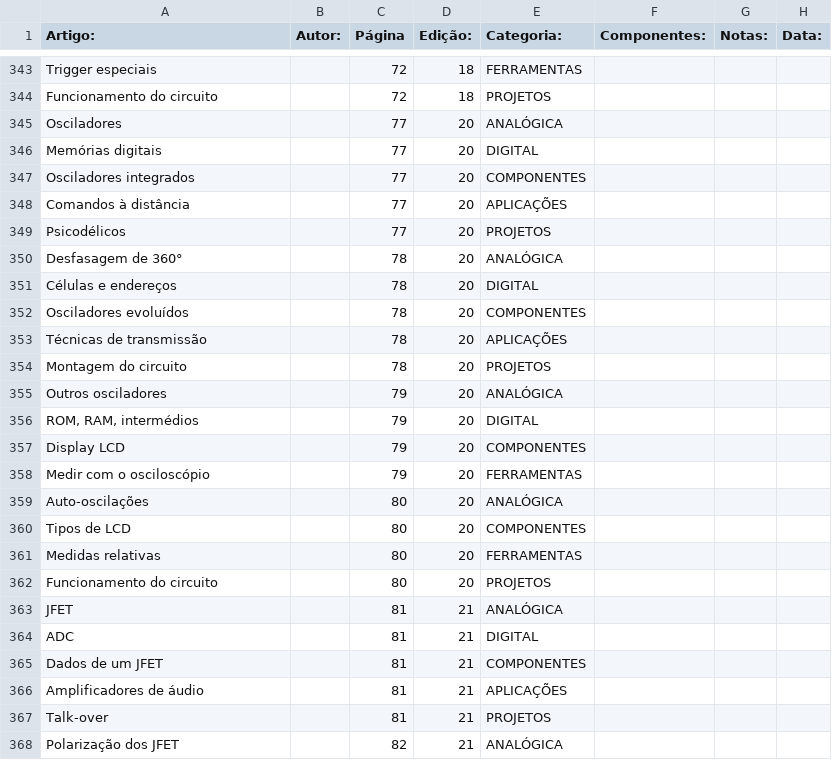
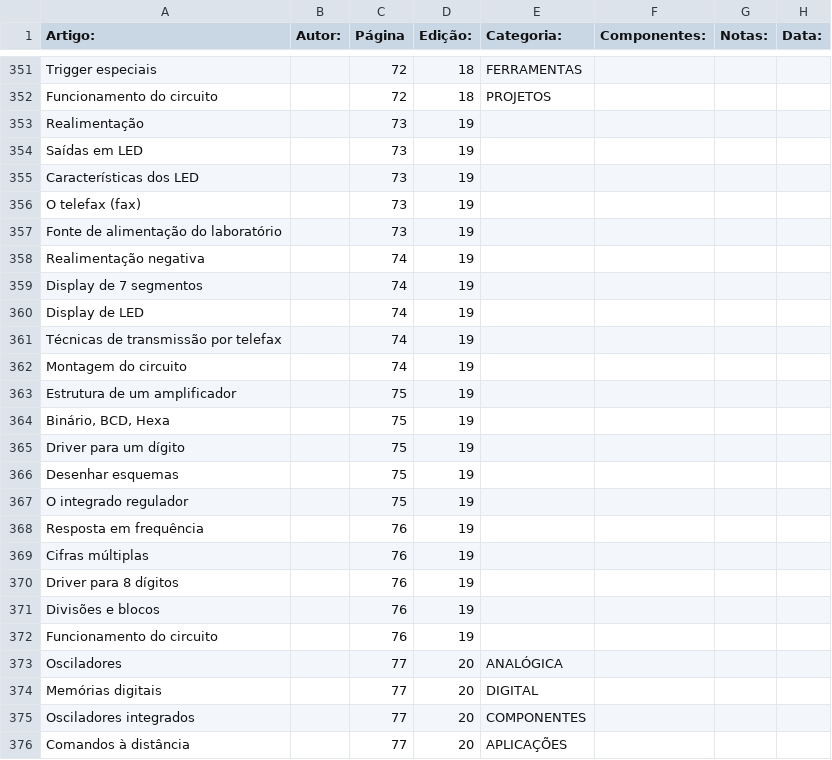
Before and after one commit to Pakequis/Indices_revistas_de_eletronica, a CSV file: Indices/Eletronica para Todos 2.csv, drawn as a sheet; only a part is shown, gaps mark what is left out; the shorter side is filled out with more unchanged rows; the diff covers the shown part only; the diff names each change by its address in the sheet, - before the commit and + after, or states it on an @@ line.

Commit message:
Indexa Eletrônica para Todos 2 nºs 0 e 19 (as duas que faltavam)
Únicas edições da coleção sem camada de texto - reconstruídas por OCR
local (pdftoppm + tesseract) página a página.

nº 19: 20 matérias, páginas 73-76. nº 0 ("número zero" de lançamento):
8 matérias de introdução sobre bancada e solda.

Coleção concluída: 33 de 34 edições (nº 32 não existe no acervo).
README: 2.550 edições, 51.563 artigos.

```diff
--- a/Indices/Eletronica para Todos 2.csv
+++ b/Indices/Eletronica para Todos 2.csv
+row 353: Realimentação |  | 73 | 19
+row 354: Saídas em LED |  | 73 | 19
+row 355: Características dos LED |  | 73 | 19
+row 356: O telefax (fax) |  | 73 | 19
+row 357: Fonte de alimentação do laboratório |  | 73 | 19
+row 358: Realimentação negativa |  | 74 | 19
+row 359: Display de 7 segmentos |  | 74 | 19
+row 360: Display de LED |  | 74 | 19
+row 361: Técnicas de transmissão por telefax |  | 74 | 19
+row 362: Montagem do circuito |  | 74 | 19
+row 363: Estrutura de um amplificador |  | 75 | 19
+row 364: Binário, BCD, Hexa |  | 75 | 19
+row 365: Driver para um dígito |  | 75 | 19
+row 366: Desenhar esquemas |  | 75 | 19
+row 367: O integrado regulador |  | 75 | 19
+row 368: Resposta em frequência |  | 76 | 19
+row 369: Cifras múltiplas |  | 76 | 19
+row 370: Driver para 8 dígitos |  | 76 | 19
+row 371: Divisões e blocos |  | 76 | 19
+row 372: Funcionamento do circuito |  | 76 | 19
```
Also changed, not shown: 8 added rows elsewhere in this file, 1 other file.
